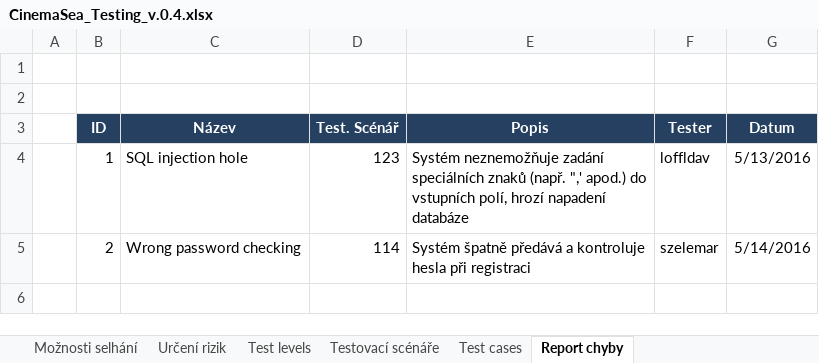
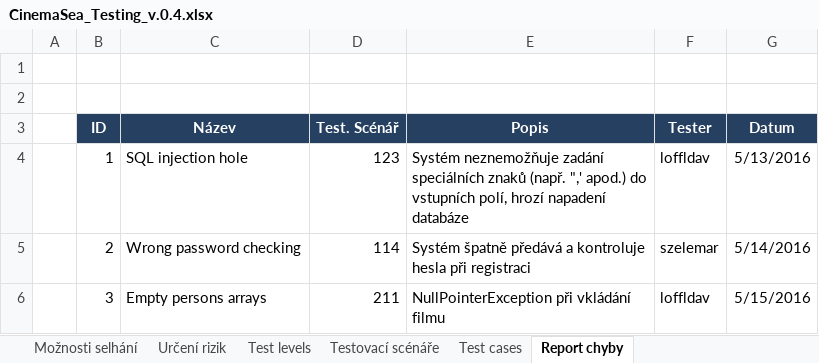
Before and after one commit to Plavit/CinemaSea, an Excel workbook: Documentation/Testing/CinemaSea_Testing_v.0.4.xlsx, sheet Report chyby, drawn as a sheet; values as stored, in another font and other column widths than the file's, no borders; the diff names each change by its address in the sheet, - before the commit and + after, or states it on an @@ line.

```diff
--- a/Documentation/Testing/CinemaSea_Testing_v.0.4.xlsx (sheet Report chyby)
+++ b/Documentation/Testing/CinemaSea_Testing_v.0.4.xlsx (sheet Report chyby)
+row 6:  | 3 | Empty persons arrays | 211 | NullPointerException při vkládání filmu | loffldav | 5/15/2016
```
Also changed, not shown: sheet Test cases, 16 other files.
